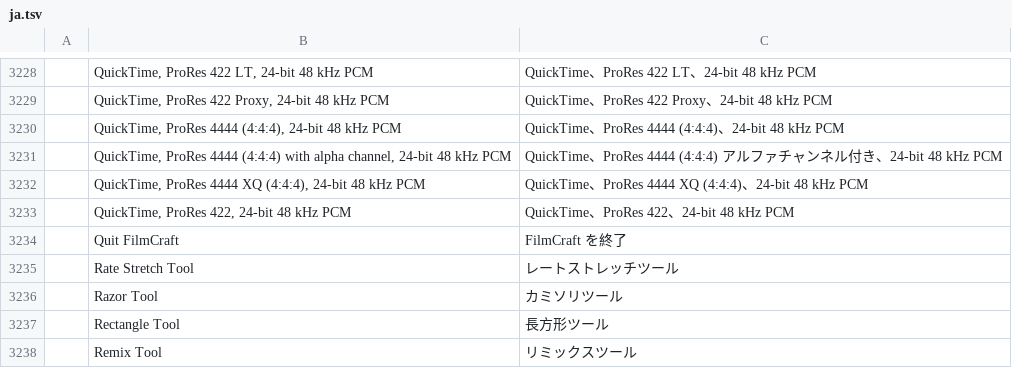
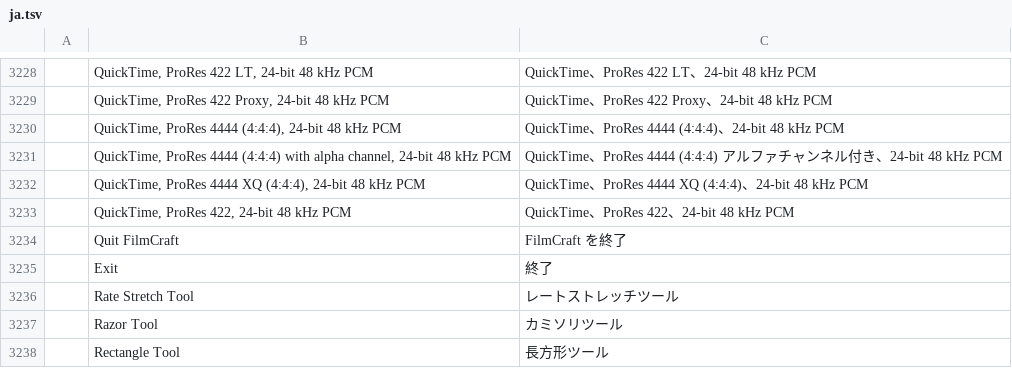
Before and after one commit to mdotstrange/filmcraft_M, a TSV file: crates/ui-egui/src/i18n/ja.tsv, drawn as a sheet; only a part is shown, gaps mark what is left out; the shorter side is filled out with more unchanged rows.

```diff
--- a/crates/ui-egui/src/i18n/ja.tsv
+++ b/crates/ui-egui/src/i18n/ja.tsv
@@ -3234,2 +3234,3 @@
 	Quit FilmCraft	FilmCraft を終了
+	Exit	終了
 	Rate Stretch Tool	レートストレッチツール
```
Also changed, not shown: crates/ui-egui/src/i18n/de.tsv, crates/ui-egui/src/i18n/fr.tsv, 12 other files.
